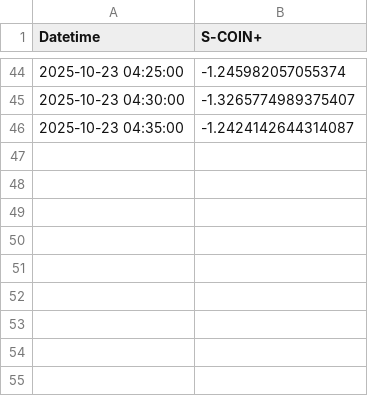
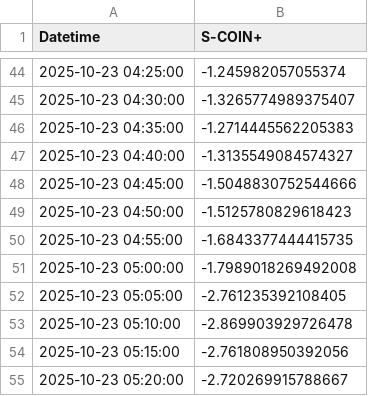
Before and after one commit to SakuraIndex/S-COIN-, a CSV file: docs/outputs/scoin_plus_intraday.csv, drawn as a sheet; only a part is shown, gaps mark what is left out.

```diff
--- a/docs/outputs/scoin_plus_intraday.csv
+++ b/docs/outputs/scoin_plus_intraday.csv
@@ -45,2 +45,11 @@
 2025-10-23 04:30:00,-1.3265774989375407
-2025-10-23 04:35:00,-1.2424142644314087
+2025-10-23 04:35:00,-1.2714445562205383
+2025-10-23 04:40:00,-1.3135549084574327
+2025-10-23 04:45:00,-1.5048830752544666
+2025-10-23 04:50:00,-1.5125780829618423
+2025-10-23 04:55:00,-1.6843377444415735
+2025-10-23 05:00:00,-1.7989018269492008
+2025-10-23 05:05:00,-2.761235392108405
+2025-10-23 05:10:00,-2.869903929726478
+2025-10-23 05:15:00,-2.761808950392056
+2025-10-23 05:20:00,-2.720269915788667
```
Also changed, not shown: 1 other file.
